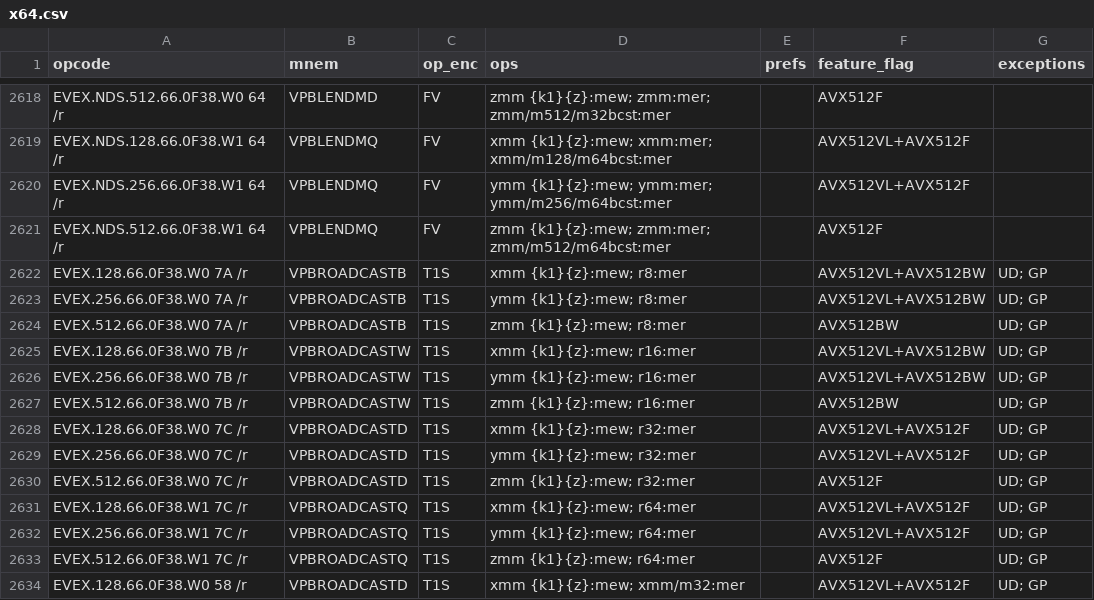
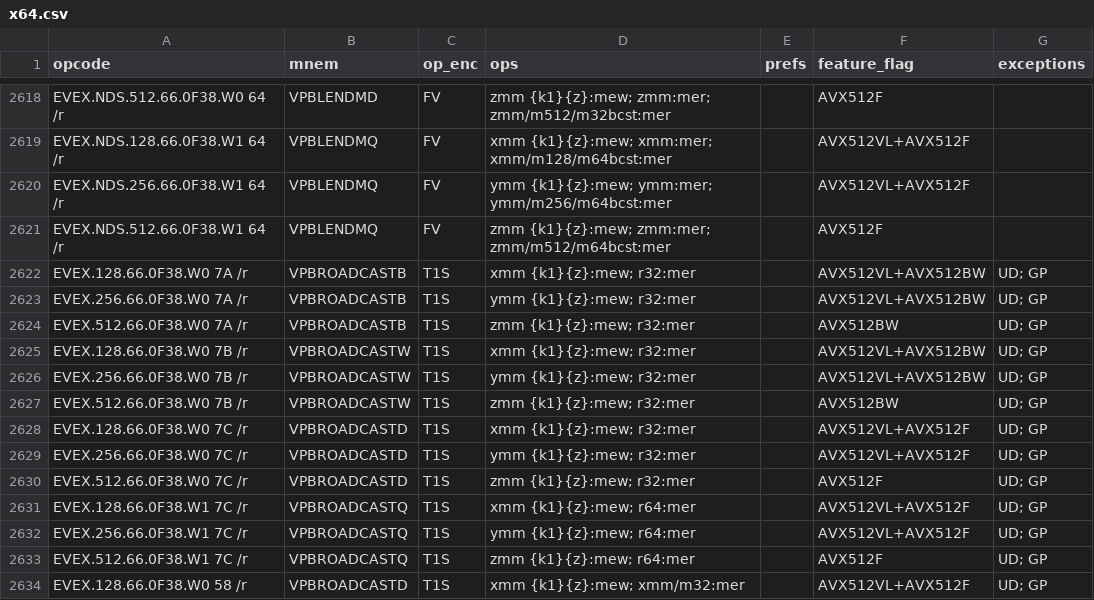
Before and after one commit to evoasm/evoasm-gen, a CSV file: data/tables/x64.csv, drawn as a sheet; only a part is shown, gaps mark what is left out.

Commit message:
Change VPBROADCAST(B, W) register operands from r8 to r32

```diff
--- a/data/tables/x64.csv
+++ b/data/tables/x64.csv
@@ -2621,8 +2621,8 @@ EVEX.NDS.256.66.0F38.W1 64 /r,VPBLENDMQ,FV,ymm {k1}{z}:mew; ymm:mer; ymm/m256/m6
 EVEX.NDS.512.66.0F38.W1 64 /r,VPBLENDMQ,FV,zmm {k1}{z}:mew; zmm:mer; zmm/m512/m64bcst:mer,,AVX512F,
-EVEX.128.66.0F38.W0 7A /r,VPBROADCASTB,T1S,xmm {k1}{z}:mew; r8:mer,,AVX512VL+AVX512BW,UD; GP
-EVEX.256.66.0F38.W0 7A /r,VPBROADCASTB,T1S,ymm {k1}{z}:mew; r8:mer,,AVX512VL+AVX512BW,UD; GP
-EVEX.512.66.0F38.W0 7A /r,VPBROADCASTB,T1S,zmm {k1}{z}:mew; r8:mer,,AVX512BW,UD; GP
-EVEX.128.66.0F38.W0 7B /r,VPBROADCASTW,T1S,xmm {k1}{z}:mew; r16:mer,,AVX512VL+AVX512BW,UD; GP
-EVEX.256.66.0F38.W0 7B /r,VPBROADCASTW,T1S,ymm {k1}{z}:mew; r16:mer,,AVX512VL+AVX512BW,UD; GP
-EVEX.512.66.0F38.W0 7B /r,VPBROADCASTW,T1S,zmm {k1}{z}:mew; r16:mer,,AVX512BW,UD; GP
+EVEX.128.66.0F38.W0 7A /r,VPBROADCASTB,T1S,xmm {k1}{z}:mew; r32:mer,,AVX512VL+AVX512BW,UD; GP
+EVEX.256.66.0F38.W0 7A /r,VPBROADCASTB,T1S,ymm {k1}{z}:mew; r32:mer,,AVX512VL+AVX512BW,UD; GP
+EVEX.512.66.0F38.W0 7A /r,VPBROADCASTB,T1S,zmm {k1}{z}:mew; r32:mer,,AVX512BW,UD; GP
+EVEX.128.66.0F38.W0 7B /r,VPBROADCASTW,T1S,xmm {k1}{z}:mew; r32:mer,,AVX512VL+AVX512BW,UD; GP
+EVEX.256.66.0F38.W0 7B /r,VPBROADCASTW,T1S,ymm {k1}{z}:mew; r32:mer,,AVX512VL+AVX512BW,UD; GP
+EVEX.512.66.0F38.W0 7B /r,VPBROADCASTW,T1S,zmm {k1}{z}:mew; r32:mer,,AVX512BW,UD; GP
 EVEX.128.66.0F38.W0 7C /r,VPBROADCASTD,T1S,xmm {k1}{z}:mew; r32:mer,,AVX512VL+AVX512F,UD; GP
```
